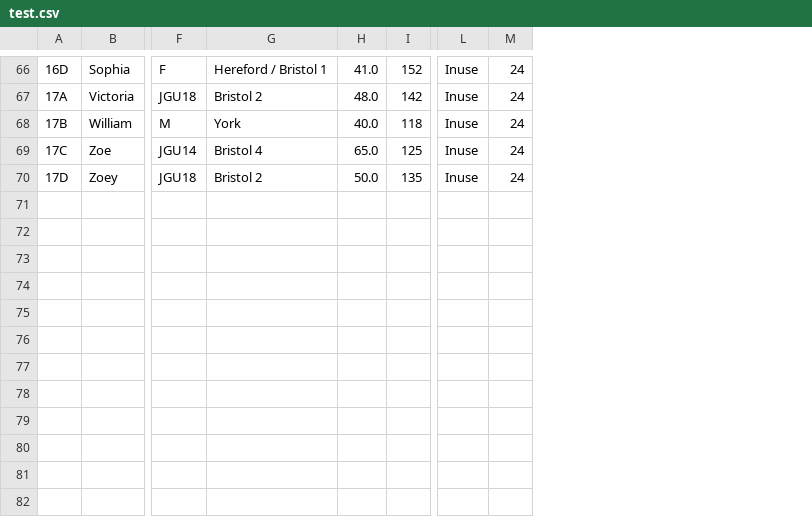
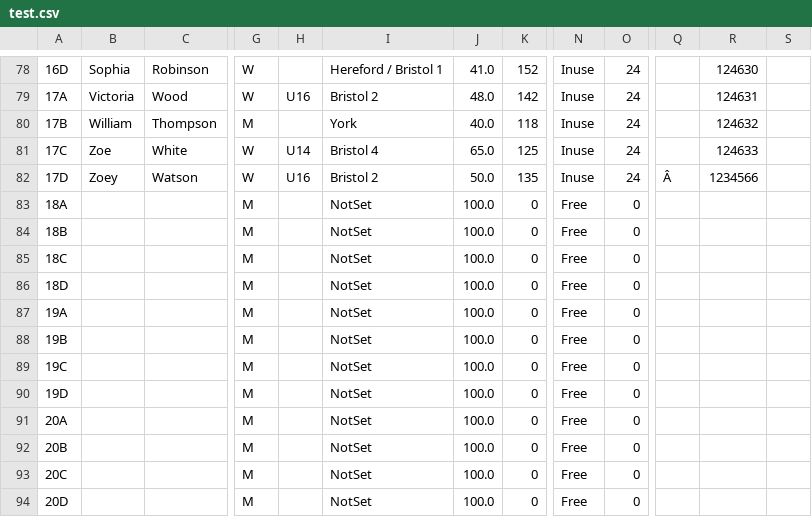
Before and after one commit to mike47j/cpbserver, a CSV file: test.csv, drawn as a sheet; only a part is shown, gaps mark what is left out; removed rows and columns are numbered as before the commit, all else as after; rows hold the shown columns only; the diff covers the shown part only; the diff names each change by its address in the sheet, - before the commit and + after, or states it on an @@ line.

Commit message:
Big changes to Oct 2015 SAP and data formats.

```diff
--- a/test.csv
+++ b/test.csv
+column C, rows 78-82: Robinson | Wood | Thompson | White | Watson
-column F, rows 66-70: F | JGU18 | M | JGU14 | JGU18
+column G, rows 78-82: W | W | M | W | W
+column H, rows 79-82: U16 |  | U14 | U16
+column Q, row 82: Â
+column R, rows 78-82: 124630 | 124631 | 124632 | 124633 | 1234566
+column S, empty
+row 83: 18A |  |  | M |  | NotSet | 100.0 | 0 | Free | 0
+row 84: 18B |  |  | M |  | NotSet | 100.0 | 0 | Free | 0
+row 85: 18C |  |  | M |  | NotSet | 100.0 | 0 | Free | 0
+row 86: 18D |  |  | M |  | NotSet | 100.0 | 0 | Free | 0
+row 87: 19A |  |  | M |  | NotSet | 100.0 | 0 | Free | 0
+row 88: 19B |  |  | M |  | NotSet | 100.0 | 0 | Free | 0
+row 89: 19C |  |  | M |  | NotSet | 100.0 | 0 | Free | 0
+row 90: 19D |  |  | M |  | NotSet | 100.0 | 0 | Free | 0
+row 91: 20A |  |  | M |  | NotSet | 100.0 | 0 | Free | 0
+row 92: 20B |  |  | M |  | NotSet | 100.0 | 0 | Free | 0
+row 93: 20C |  |  | M |  | NotSet | 100.0 | 0 | Free | 0
+row 94: 20D |  |  | M |  | NotSet | 100.0 | 0 | Free | 0
```
Also changed, not shown: 13 added rows, 1 removed row and 1 edited cell elsewhere in this file, data.csv, 15 other files.
